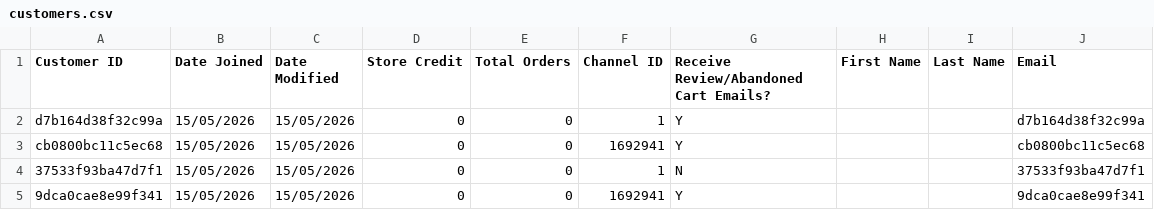
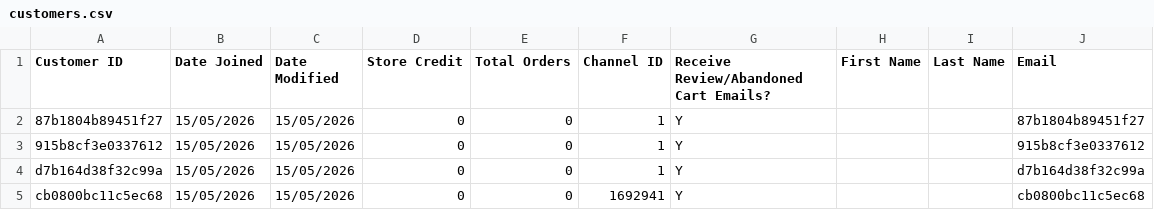
Before and after one commit to AsvineG/BookshopDashboard, a CSV file: customers.csv, drawn as a sheet; only a part is shown; the shorter side is filled out with more unchanged rows.

```diff
--- a/customers.csv
+++ b/customers.csv
@@ -1,2 +1,4 @@
 Customer ID,Date Joined,Date Modified,Store Credit,Total Orders,Channel ID,Receive Review/Abandoned Cart Emails?,First Name,Last Name,Email
+87b1804b89451f27,15/05/2026,15/05/2026,0,0,1,Y,,,87b1804b89451f27
+915b8cf3e0337612,15/05/2026,15/05/2026,0,0,1,Y,,,915b8cf3e0337612
 d7b164d38f32c99a,15/05/2026,15/05/2026,0,0,1,Y,,,d7b164d38f32c99a
```
Also changed, not shown: pricelist_records.csv, product_modifiers.csv, 2 other files.
